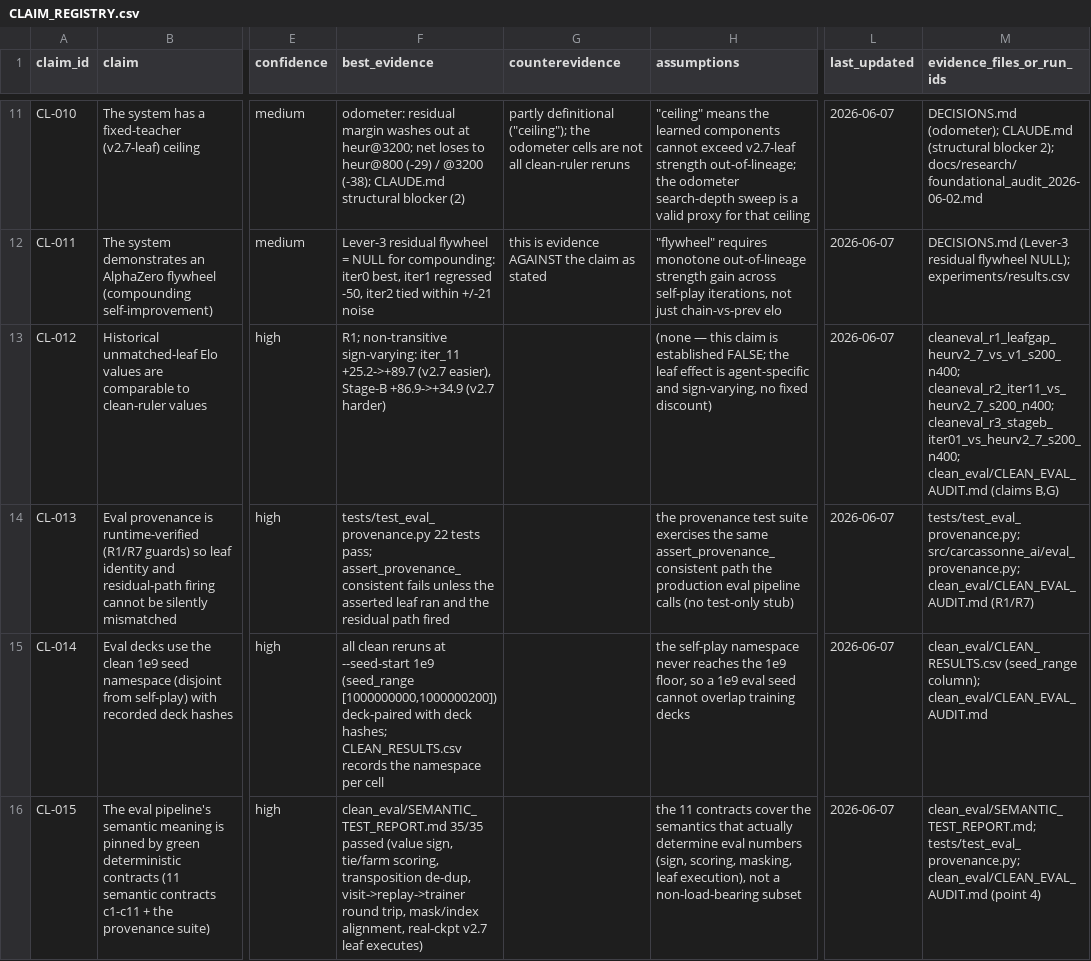
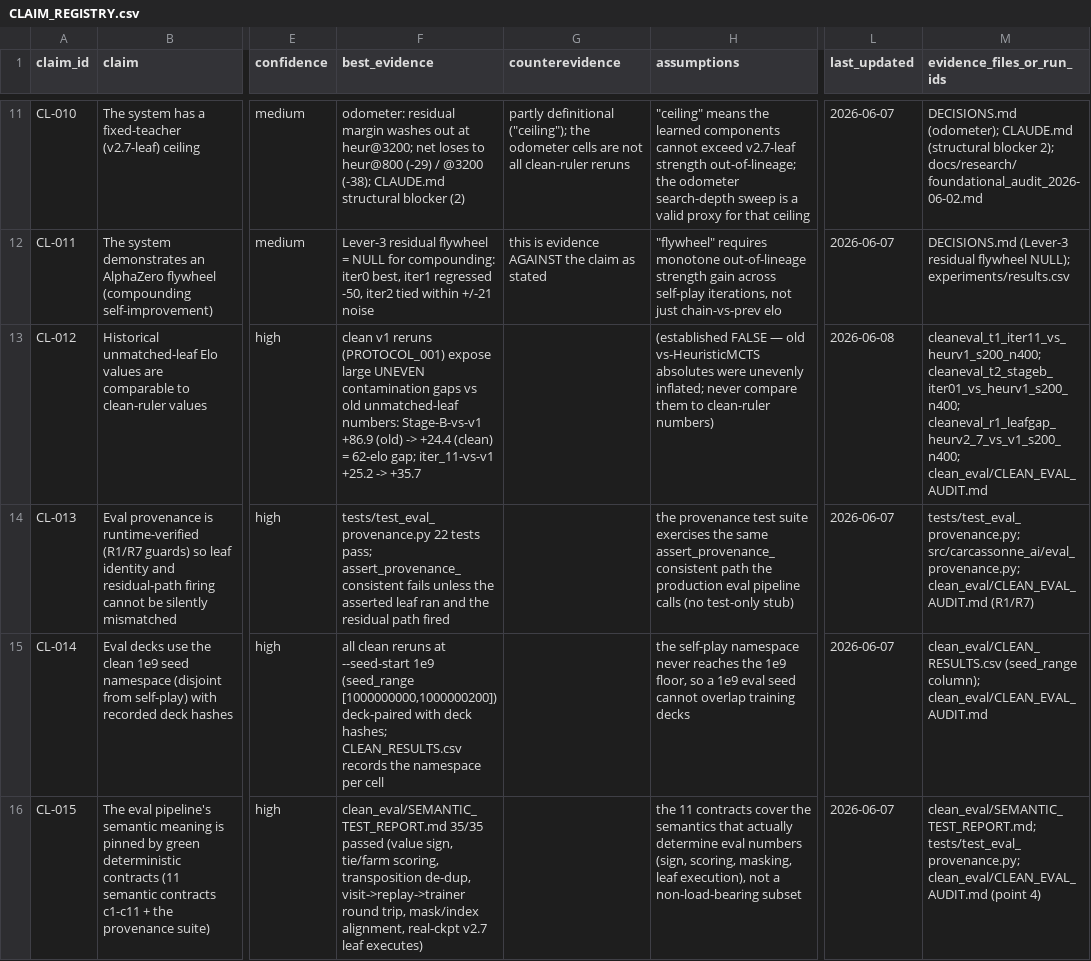
Before and after one commit to dentaljosh/carcassone, a CSV file: governance/CLAIM_REGISTRY.csv, drawn as a sheet; only a part is shown, gaps mark what is left out; the diff covers the shown part only; the diff names each change by its address in the sheet, - before the commit and + after, or states it on an @@ line.

```diff
--- a/governance/CLAIM_REGISTRY.csv
+++ b/governance/CLAIM_REGISTRY.csv
-F13 (best_evidence): R1; non-transitive sign-varying: iter_11 +25.2->+89.7 (v2.7 easier), Stage-B +86.9->+34.9 (v2.7 harder)
+F13 (best_evidence): clean v1 reruns (PROTOCOL_001) expose large UNEVEN contamination gaps vs old unmatched-leaf numbers: Stage-B-vs-v1 +86.9 (old) -> +24.4 (clean) = 62-elo gap; iter_11-vs-v1 +25.2 -> +35.7
-H13 (assumptions): (none — this claim is established FALSE; the leaf effect is agent-specific and sign-varying, no fixed discount)
+H13 (assumptions): (established FALSE — old vs-HeuristicMCTS absolutes were unevenly inflated; never compare them to clean-ruler numbers)
-L13 (last_updated): 2026-06-07
+L13 (last_updated): 2026-06-08
-M13 (evidence_files_or_run_ids): cleaneval_r1_leafgap_heurv2_7_vs_v1_s200_n400; cleaneval_r2_iter11_vs_heurv2_7_s200_n400; cleaneval_r3_stageb_iter01_vs_heurv2_7_s200_n400; clean_eval/CLEAN_EVAL_AUDIT.md (claims B,G)
+M13 (evidence_files_or_run_ids): cleaneval_t1_iter11_vs_heurv1_s200_n400; cleaneval_t2_stageb_iter01_vs_heurv1_s200_n400; cleaneval_r1_leafgap_heurv2_7_vs_v1_s200_n400; clean_eval/CLEAN_EVAL_AUDIT.md
```
Also changed, not shown: 1 added row and 15 edited cells elsewhere in this file, clean_eval/CLEAN_RESULTS.csv, experiments/results.csv, 4 other files.
